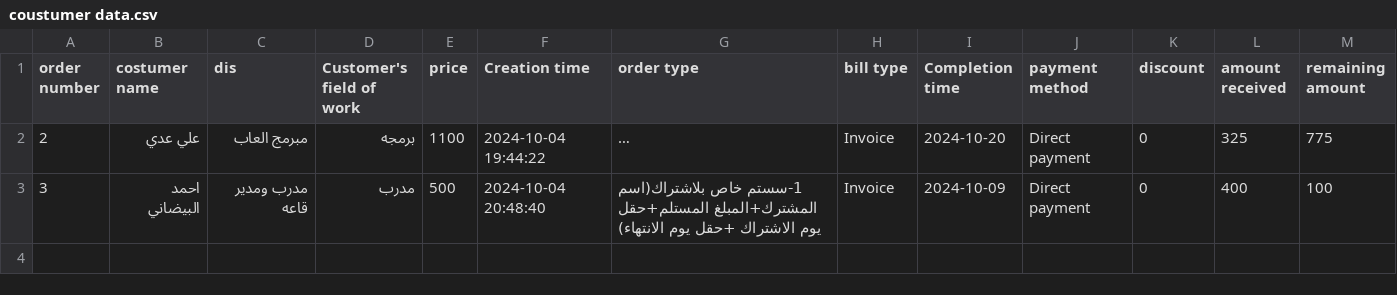
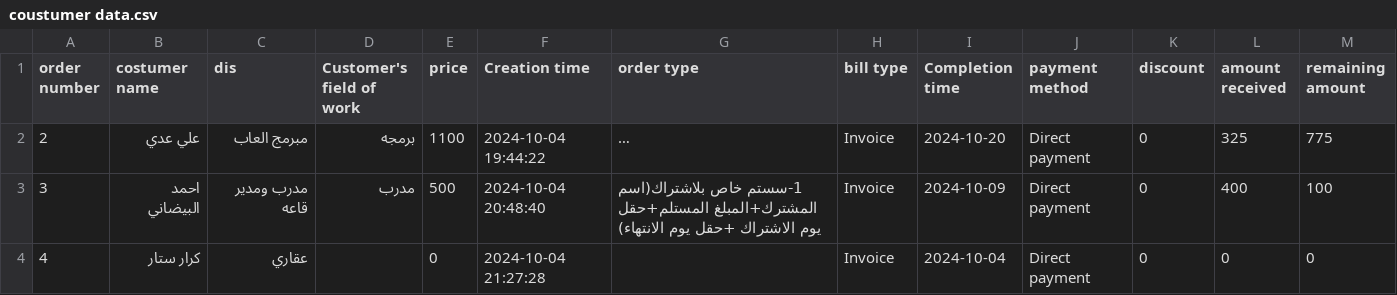
Before and after one commit to akramdataflow/dataflow_system, a CSV file: data/coustumer data.csv, drawn as a sheet; long unchanged cells end in …; the diff names each change by its address in the sheet, - before the commit and + after, or states it on an @@ line.

```diff
--- a/data/coustumer data.csv
+++ b/data/coustumer data.csv
+row 4: 4 | كرار ستار | عقاري |  | 0 | 2024-10-04 21:27:28 |  | Invoice | 2024-10-04 | Direct payment | 0 | 0 | 0
```
Also changed, not shown: data/incume data.csv.
